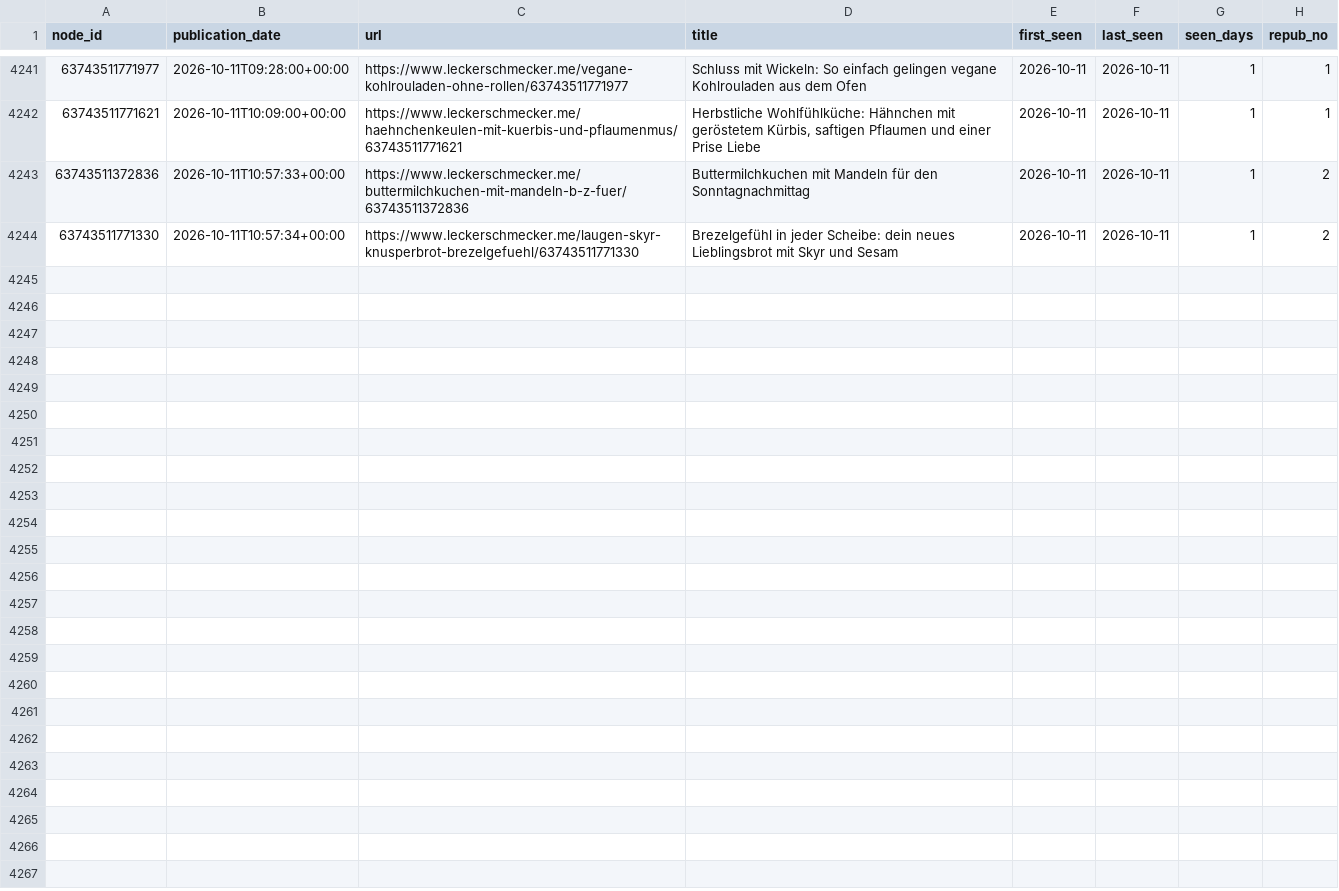
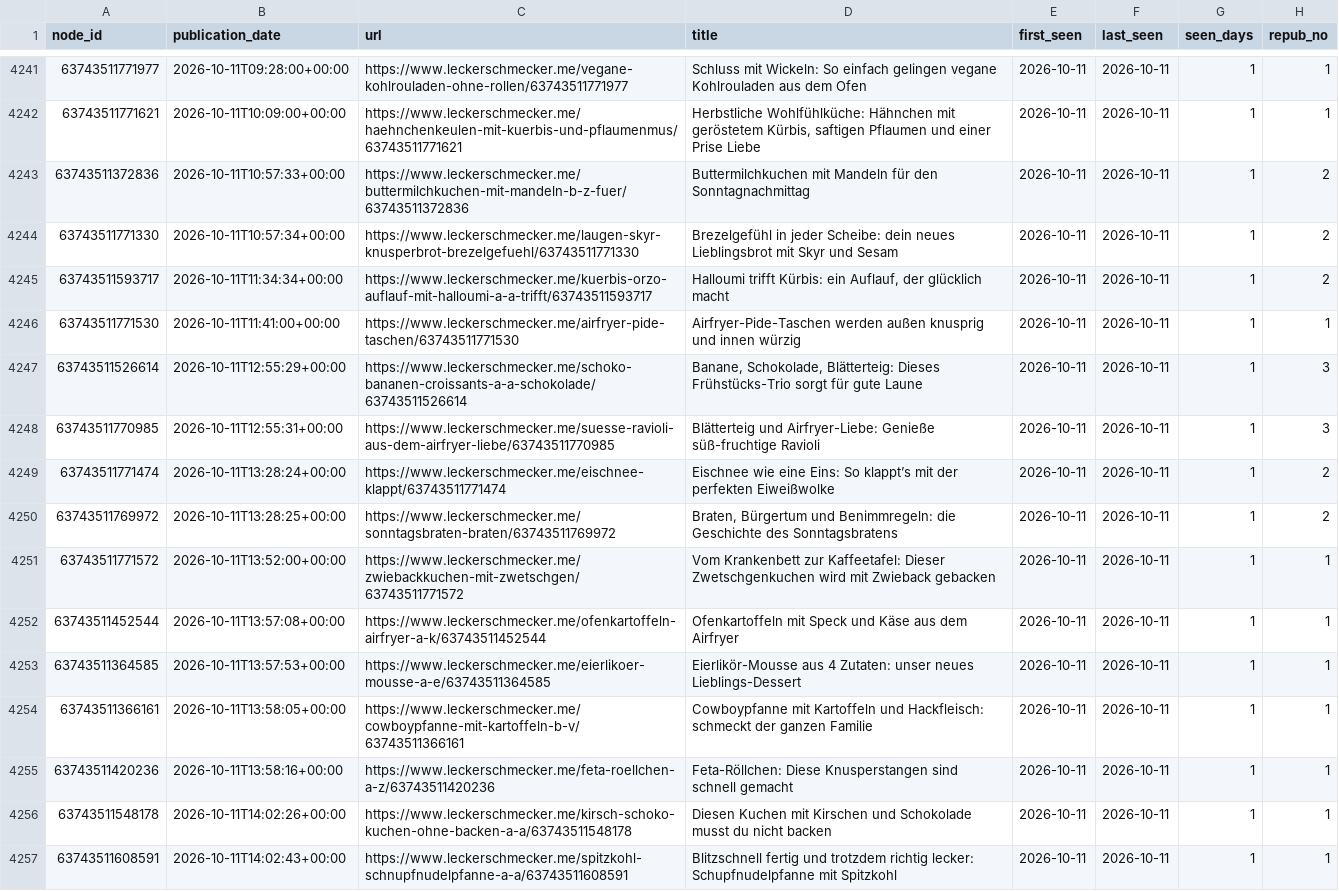
Before and after one commit to andreasgroo/lek-sitemap-archive, a CSV file: events.csv, drawn as a sheet; only a part is shown, gaps mark what is left out; the diff covers the shown part only.

```diff
--- a/events.csv
+++ b/events.csv
@@ -4244 +4244,14 @@ node_id,publication_date,url,title,first_seen,last_seen,seen_days,repub_no
 63743511771330,2026-10-11T10:57:34+00:00,https://www.leckerschmecker.me/laugen-skyr-knusperbrot-brezelgefuehl/63743511771330,Brezelgefühl in jeder Scheibe: dein neues Lieblingsbrot mit Skyr und Sesam,2026-10-11,2026-10-11,1,2
+63743511593717,2026-10-11T11:34:34+00:00,https://www.leckerschmecker.me/kuerbis-orzo-auflauf-mit-halloumi-a-a-trifft/63743511593717,"Halloumi trifft Kürbis: ein Auflauf, der glücklich macht",2026-10-11,2026-10-11,1,2
+63743511771530,2026-10-11T11:41:00+00:00,https://www.leckerschmecker.me/airfryer-pide-taschen/63743511771530,Airfryer-Pide-Taschen werden außen knusprig und innen würzig,2026-10-11,2026-10-11,1,1
+63743511526614,2026-10-11T12:55:29+00:00,https://www.leckerschmecker.me/schoko-bananen-croissants-a-a-schokolade/63743511526614,"Banane, Schokolade, Blätterteig: Dieses Frühstücks-Trio sorgt für gute Laune",2026-10-11,2026-10-11,1,3
+63743511770985,2026-10-11T12:55:31+00:00,https://www.leckerschmecker.me/suesse-ravioli-aus-dem-airfryer-liebe/63743511770985,Blätterteig und Airfryer-Liebe: Genieße süß-fruchtige Ravioli,2026-10-11,2026-10-11,1,3
+63743511771474,2026-10-11T13:28:24+00:00,https://www.leckerschmecker.me/eischnee-klappt/63743511771474,Eischnee wie eine Eins: So klappt’s mit der perfekten Eiweißwolke,2026-10-11,2026-10-11,1,2
+63743511769972,2026-10-11T13:28:25+00:00,https://www.leckerschmecker.me/sonntagsbraten-braten/63743511769972,"Braten, Bürgertum und Benimmregeln: die Geschichte des Sonntagsbratens",2026-10-11,2026-10-11,1,2
+63743511771572,2026-10-11T13:52:00+00:00,https://www.leckerschmecker.me/zwiebackkuchen-mit-zwetschgen/63743511771572,Vom Krankenbett zur Kaffeetafel: Dieser Zwetschgenkuchen wird mit Zwieback gebacken,2026-10-11,2026-10-11,1,1
+63743511452544,2026-10-11T13:57:08+00:00,https://www.leckerschmecker.me/ofenkartoffeln-airfryer-a-k/63743511452544,Ofenkartoffeln mit Speck und Käse aus dem Airfryer,2026-10-11,2026-10-11,1,1
+63743511364585,2026-10-11T13:57:53+00:00,https://www.leckerschmecker.me/eierlikoer-mousse-a-e/63743511364585,Eierlikör-Mousse aus 4 Zutaten: unser neues Lieblings-Dessert,2026-10-11,2026-10-11,1,1
+63743511366161,2026-10-11T13:58:05+00:00,https://www.leckerschmecker.me/cowboypfanne-mit-kartoffeln-b-v/63743511366161,Cowboypfanne mit Kartoffeln und Hackfleisch: schmeckt der ganzen Familie,2026-10-11,2026-10-11,1,1
+63743511420236,2026-10-11T13:58:16+00:00,https://www.leckerschmecker.me/feta-roellchen-a-z/63743511420236,Feta-Röllchen: Diese Knusperstangen sind schnell gemacht,2026-10-11,2026-10-11,1,1
+63743511548178,2026-10-11T14:02:26+00:00,https://www.leckerschmecker.me/kirsch-schoko-kuchen-ohne-backen-a-a/63743511548178,Diesen Kuchen mit Kirschen und Schokolade musst du nicht backen,2026-10-11,2026-10-11,1,1
+63743511608591,2026-10-11T14:02:43+00:00,https://www.leckerschmecker.me/spitzkohl-schnupfnudelpfanne-a-a/63743511608591,Blitzschnell fertig und trotzdem richtig lecker: Schupfnudelpfanne mit Spitzkohl,2026-10-11,2026-10-11,1,1
```
Also changed, not shown: 12 added rows elsewhere in this file, 1 other file.
